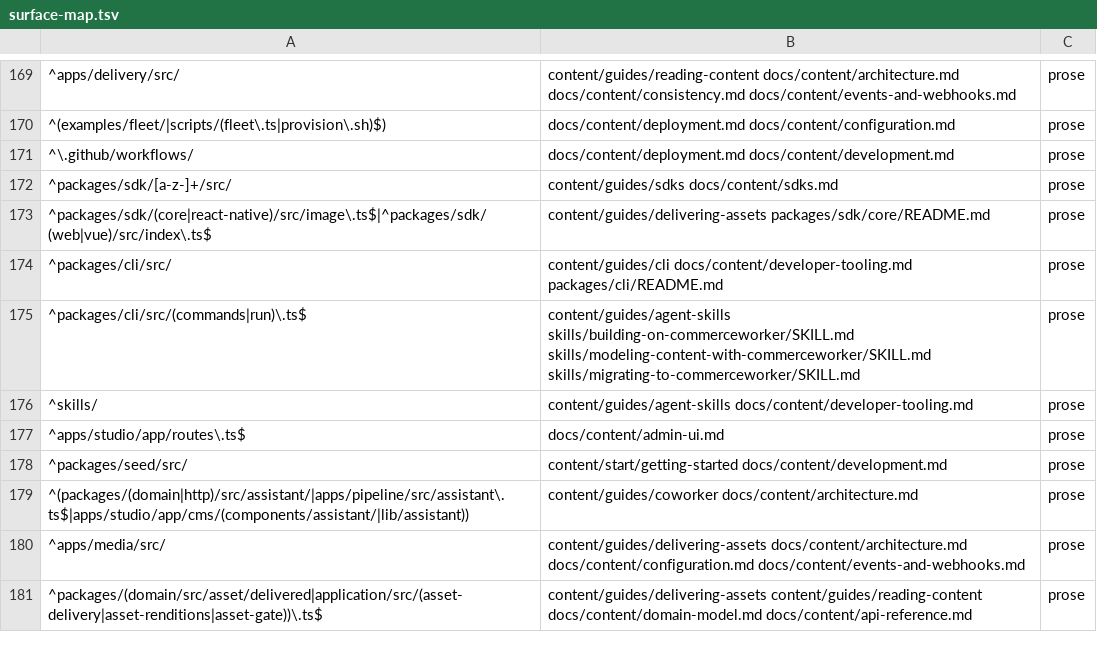
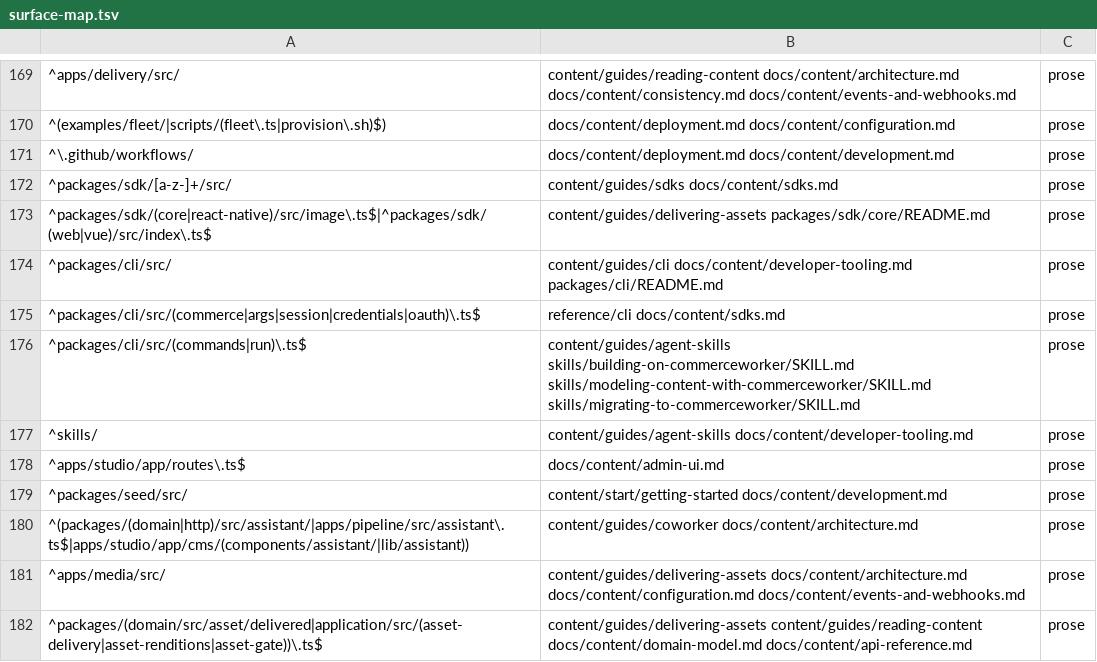
Before and after one commit to commerceworker/commerceworker, a TSV file: .claude/skills/docs-sync/references/surface-map.tsv, drawn as a sheet; only a part is shown, gaps mark what is left out.

```diff
--- a/.claude/skills/docs-sync/references/surface-map.tsv
+++ b/.claude/skills/docs-sync/references/surface-map.tsv
@@ -174,2 +174,3 @@
 ^packages/cli/src/	content/guides/cli docs/content/developer-tooling.md packages/cli/README.md	prose
+^packages/cli/src/(commerce|args|session|credentials|oauth)\.ts$	reference/cli docs/content/sdks.md	prose
 ^packages/cli/src/(commands|run)\.ts$	content/guides/agent-skills skills/building-on-commerceworker/SKILL.md skills/modeling-content-with-commerceworker/SKILL.md skills/migrating-to-commerceworker/SKILL.md	prose
```
Also changed, not shown: 25 other files.
